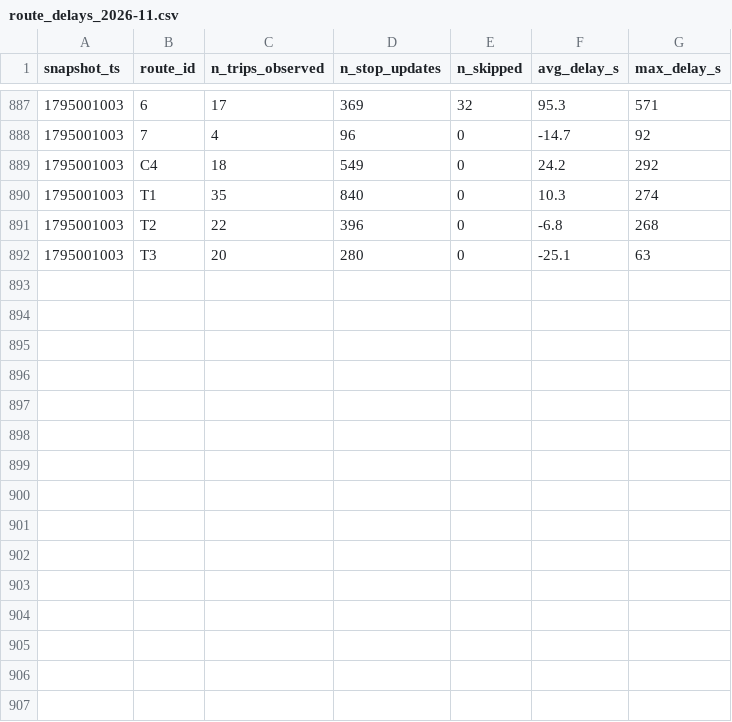
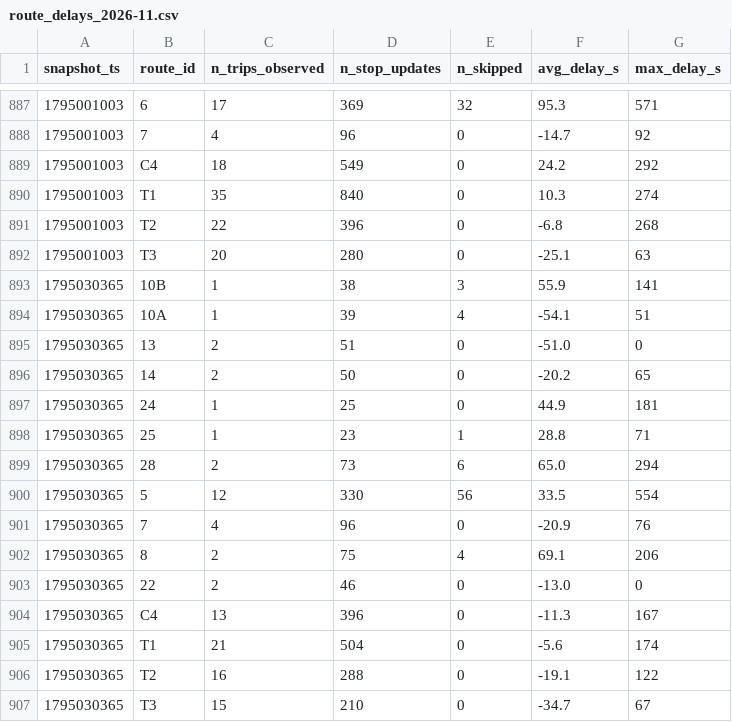
Before and after one commit to salmazaime/smart-mobility-lemans, a CSV file: data/history/route_delays_2026-11.csv, drawn as a sheet; only a part is shown, gaps mark what is left out.

```diff
--- a/data/history/route_delays_2026-11.csv
+++ b/data/history/route_delays_2026-11.csv
@@ -892 +892,16 @@ snapshot_ts,route_id,n_trips_observed,n_stop_updates,n_skipped,avg_delay_s,max_d
 1795001003,T3,20,280,0,-25.1,63
+1795030365,10B,1,38,3,55.9,141
+1795030365,10A,1,39,4,-54.1,51
+1795030365,13,2,51,0,-51.0,0
+1795030365,14,2,50,0,-20.2,65
+1795030365,24,1,25,0,44.9,181
+1795030365,25,1,23,1,28.8,71
+1795030365,28,2,73,6,65.0,294
+1795030365,5,12,330,56,33.5,554
+1795030365,7,4,96,0,-20.9,76
+1795030365,8,2,75,4,69.1,206
+1795030365,22,2,46,0,-13.0,0
+1795030365,C4,13,396,0,-11.3,167
+1795030365,T1,21,504,0,-5.6,174
+1795030365,T2,16,288,0,-19.1,122
+1795030365,T3,15,210,0,-34.7,67
```
Also changed, not shown: 1 other file.
